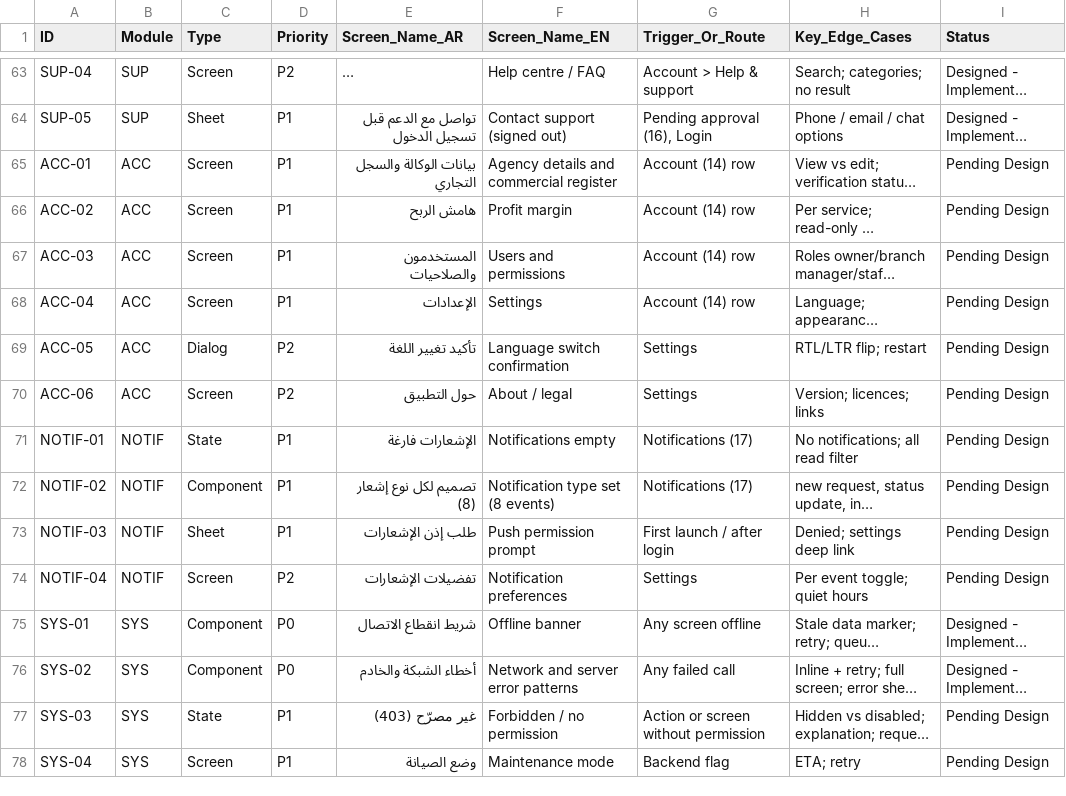
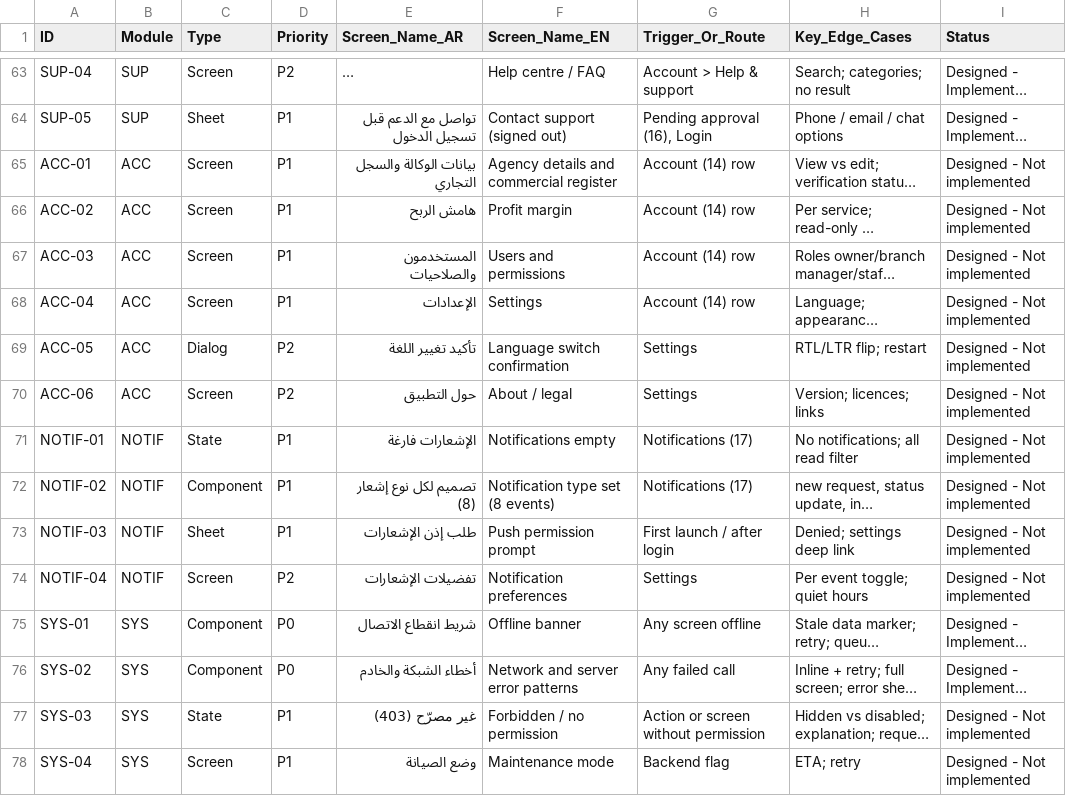
Before and after one commit to khaled811/Seen, a CSV file: docs/DESIGN_DELIVERABLES_TRACKER.csv, drawn as a sheet; only a part is shown, gaps mark what is left out; long unchanged cells end in …; the diff covers the shown part only; the diff names each change by its address in the sheet, - before the commit and + after, or states it on an @@ line.

```diff
--- a/docs/DESIGN_DELIVERABLES_TRACKER.csv
+++ b/docs/DESIGN_DELIVERABLES_TRACKER.csv
-I65:I74 (Status): Pending Design
+I65:I74 (Status): Designed - Not implemented
-I77:I78 (Status): Pending Design
+I77:I78 (Status): Designed - Not implemented
```
Also changed, not shown: 7 added rows and 20 edited cells elsewhere in this file, 1 other file.
